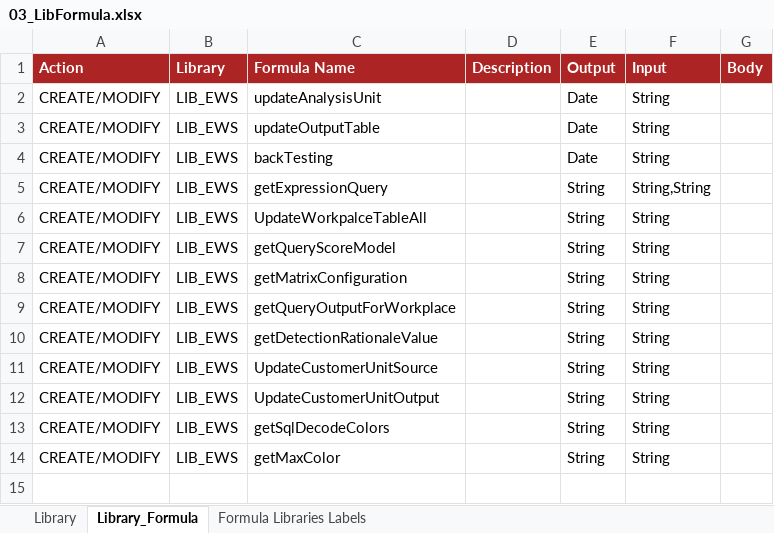
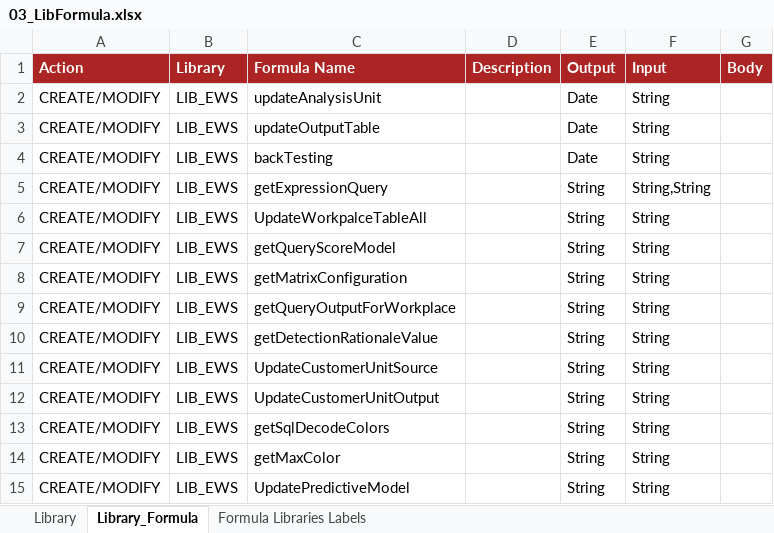
Before and after one commit to cybertop35/intelliJConf, an Excel workbook: earlywarning-pom/earlywarning-config/src/baf-configuration/03_LIB_EWS/03_LibFormula.xlsx, sheet Library_Formula, drawn as a sheet; values as stored, in another font and other column widths than the file's, no borders; charts and pictures not drawn; the diff names each change by its address in the sheet, - before the commit and + after, or states it on an @@ line.

```diff
--- a/earlywarning-pom/earlywarning-config/src/baf-configuration/03_LIB_EWS/03_LibFormula.xlsx (sheet Library_Formula)
+++ b/earlywarning-pom/earlywarning-config/src/baf-configuration/03_LIB_EWS/03_LibFormula.xlsx (sheet Library_Formula)
+row 15: CREATE/MODIFY | LIB_EWS | UpdatePredictiveModel |  | String | String
```
Also changed, not shown: earlywarning-pom/earlywarning-config/src/baf-instances/17_Workflow.xlsx, 4 other files.
